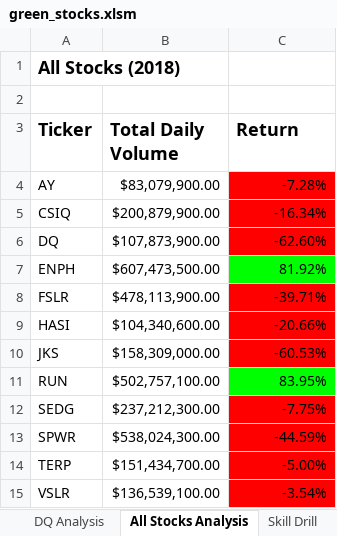
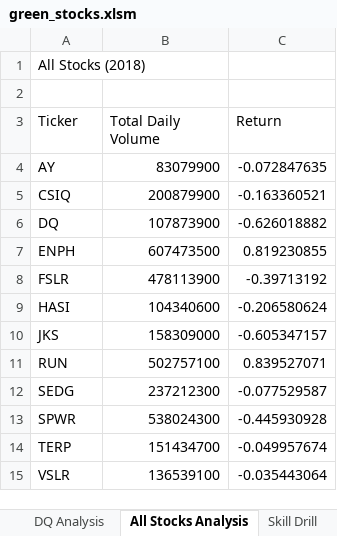
Before and after one commit to AJDelgadillo/Stock-Analysis, an Excel workbook: green_stocks.xlsm, sheet All Stocks Analysis, drawn as a sheet; values as stored, in another font and other column widths than the file's, no borders; charts and pictures not drawn; the diff names each change by its address in the sheet, - before the commit and + after, or states it on an @@ line.

Commit message:
Add files via upload
Created the yearValueAnalysis macro

```diff
--- a/green_stocks.xlsm (sheet All Stocks Analysis)
+++ b/green_stocks.xlsm (sheet All Stocks Analysis)
-A1 bold: on
+A1 bold: off, text size: smaller
-A3:C3 bold: on
+A3:C3 bold: off, text size: smaller
-B4 (Total Daily Volume): $83,079,900.00
+B4 (Total Daily Volume): 83079900
-C4 (Return): -7.28%
+C4 (Return): -0.072847635
-C4:C6 fill: #FF0000
+C4:C6 fill: none
-B5 (Total Daily Volume): $200,879,900.00
+B5 (Total Daily Volume): 200879900
-C5 (Return): -16.34%
+C5 (Return): -0.163360521
-B6 (Total Daily Volume): $107,873,900.00
+B6 (Total Daily Volume): 107873900
-C6 (Return): -62.60%
+C6 (Return): -0.626018882
-B7 (Total Daily Volume): $607,473,500.00
+B7 (Total Daily Volume): 607473500
-C7 (Return): 81.92%
+C7 (Return): 0.819230855
-C7 fill: #00FF00
+C7 fill: none
-B8 (Total Daily Volume): $478,113,900.00
+B8 (Total Daily Volume): 478113900
-C8 (Return): -39.71%
+C8 (Return): -0.39713192
-C8:C10 fill: #FF0000
+C8:C10 fill: none
-B9 (Total Daily Volume): $104,340,600.00
+B9 (Total Daily Volume): 104340600
-C9 (Return): -20.66%
+C9 (Return): -0.206580624
-B10 (Total Daily Volume): $158,309,000.00
+B10 (Total Daily Volume): 158309000
-C10 (Return): -60.53%
+C10 (Return): -0.605347157
-B11 (Total Daily Volume): $502,757,100.00
+B11 (Total Daily Volume): 502757100
-C11 (Return): 83.95%
+C11 (Return): 0.839527071
-C11 fill: #00FF00
+C11 fill: none
-B12 (Total Daily Volume): $237,212,300.00
+B12 (Total Daily Volume): 237212300
-C12 (Return): -7.75%
+C12 (Return): -0.077529587
-C12:C15 fill: #FF0000
+C12:C15 fill: none
-B13 (Total Daily Volume): $538,024,300.00
+B13 (Total Daily Volume): 538024300
-C13 (Return): -44.59%
+C13 (Return): -0.445930928
-B14 (Total Daily Volume): $151,434,700.00
+B14 (Total Daily Volume): 151434700
-C14 (Return): -5.00%
+C14 (Return): -0.049957674
-B15 (Total Daily Volume): $136,539,100.00
+B15 (Total Daily Volume): 136539100
-C15 (Return): -3.54%
+C15 (Return): -0.035443064
```
Also changed, not shown: charts or pictures.
